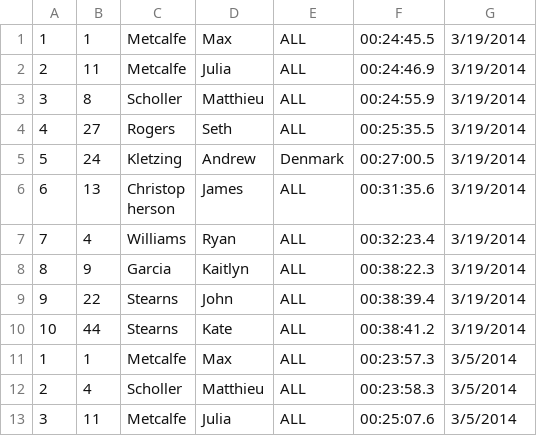
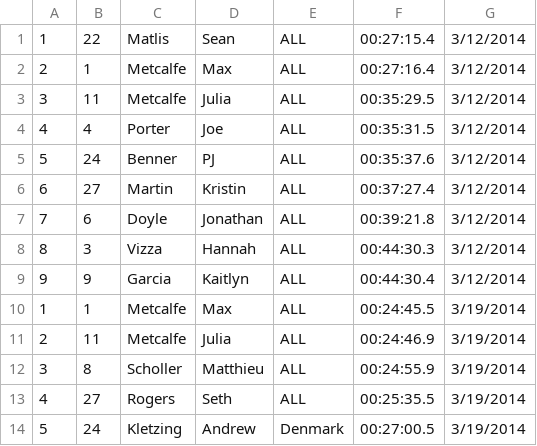
Before and after one commit to maxmetcalfe/Fog-City-Run, a CSV file: data/all.csv, drawn as a sheet; only a part is shown; the shorter side is filled out with more unchanged rows.

Commit message:
Added results from  3/12/2014

```diff
--- a/data/all.csv
+++ b/data/all.csv
@@ -1 +1,10 @@
+1,22,Matlis,Sean,ALL,00:27:15.4,3/12/2014
+2,1,Metcalfe,Max,ALL,00:27:16.4,3/12/2014
+3,11,Metcalfe,Julia,ALL,00:35:29.5,3/12/2014
+4,4,Porter,Joe,ALL,00:35:31.5,3/12/2014
+5,24,Benner,PJ,ALL,00:35:37.6,3/12/2014
+6,27,Martin,Kristin,ALL,00:37:27.4,3/12/2014
+7,6,Doyle,Jonathan,ALL,00:39:21.8,3/12/2014
+8,3,Vizza,Hannah,ALL,00:44:30.3,3/12/2014
+9,9,Garcia,Kaitlyn,ALL,00:44:30.4,3/12/2014
 1,1,Metcalfe,Max,ALL,00:24:45.5,3/19/2014
```
